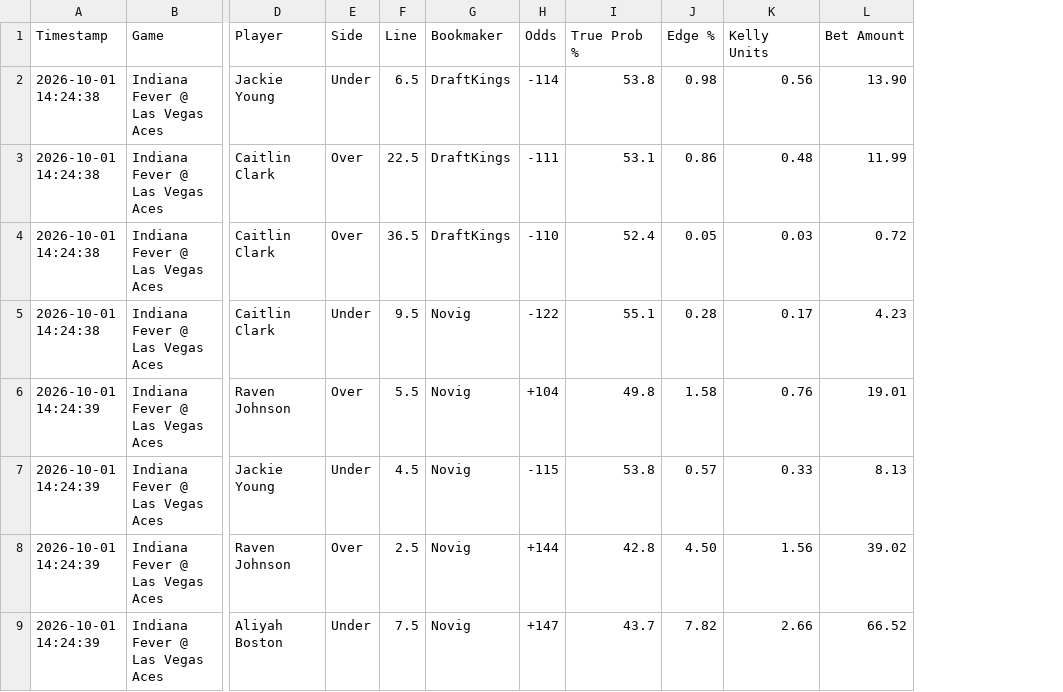
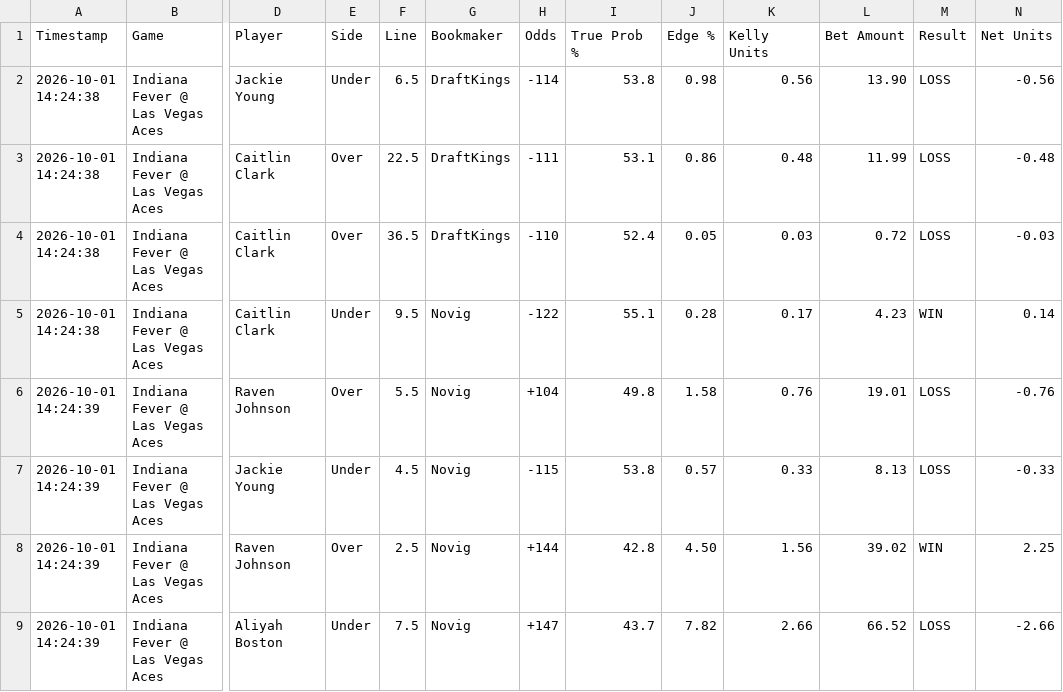
Before and after one commit to matthewmehl14-glitch/fanduel-devig-machine, a CSV file: ev_plays_log.csv, drawn as a sheet; only a part is shown, gaps mark what is left out; the diff names each change by its address in the sheet, - before the commit and + after, or states it on an @@ line.

Commit message:
Auto-grade settled EV plays

```diff
--- a/ev_plays_log.csv
+++ b/ev_plays_log.csv
+column M (Result), rows 2-9: LOSS | LOSS | LOSS | WIN | LOSS | LOSS | WIN | LOSS
+column N (Net Units), rows 2-9: -0.56 | -0.48 | -0.03 | 0.14 | -0.76 | -0.33 | 2.25 | -2.66
```
